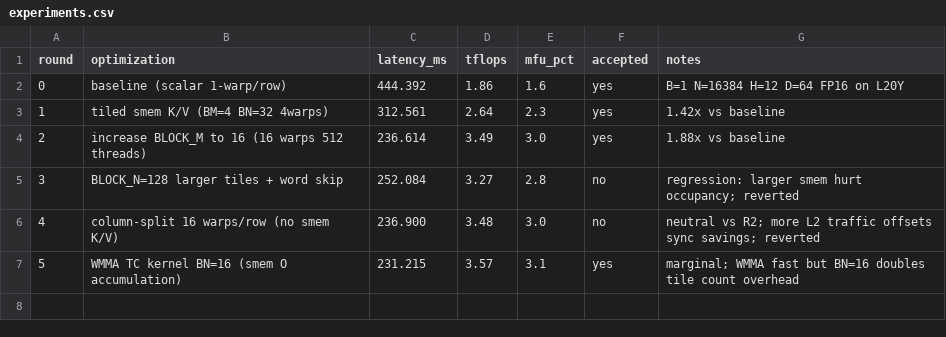
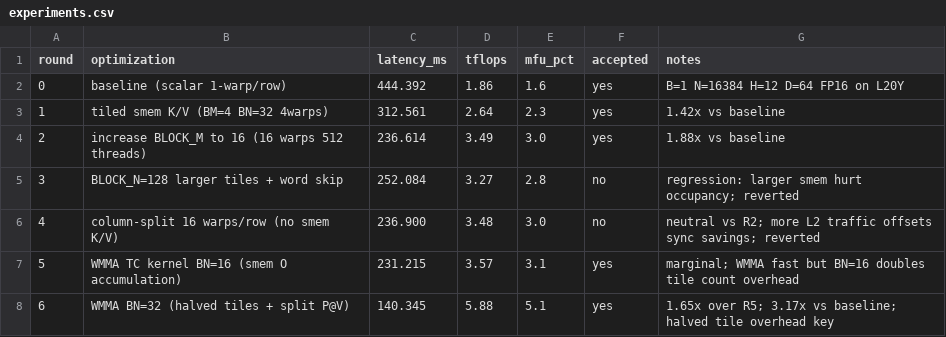
Before and after one commit to yulangz/sparse-mask-attention-auto-research, a CSV file: notes/experiments.csv, drawn as a sheet.

Commit message:
R6: WMMA BN=32 — 140.3ms, 3.17x vs baseline (5.88 TFLOPS)

```diff
--- a/notes/experiments.csv
+++ b/notes/experiments.csv
@@ -7 +7,2 @@ round,optimization,latency_ms,tflops,mfu_pct,accepted,notes
 5,WMMA TC kernel BN=16 (smem O accumulation),231.215,3.57,3.1,yes,marginal; WMMA fast but BN=16 doubles tile count overhead
+6,WMMA BN=32 (halved tiles + split P@V),140.345,5.88,5.1,yes,1.65x over R5; 3.17x vs baseline; halved tile overhead key
```
Also changed, not shown: 1 other file.
